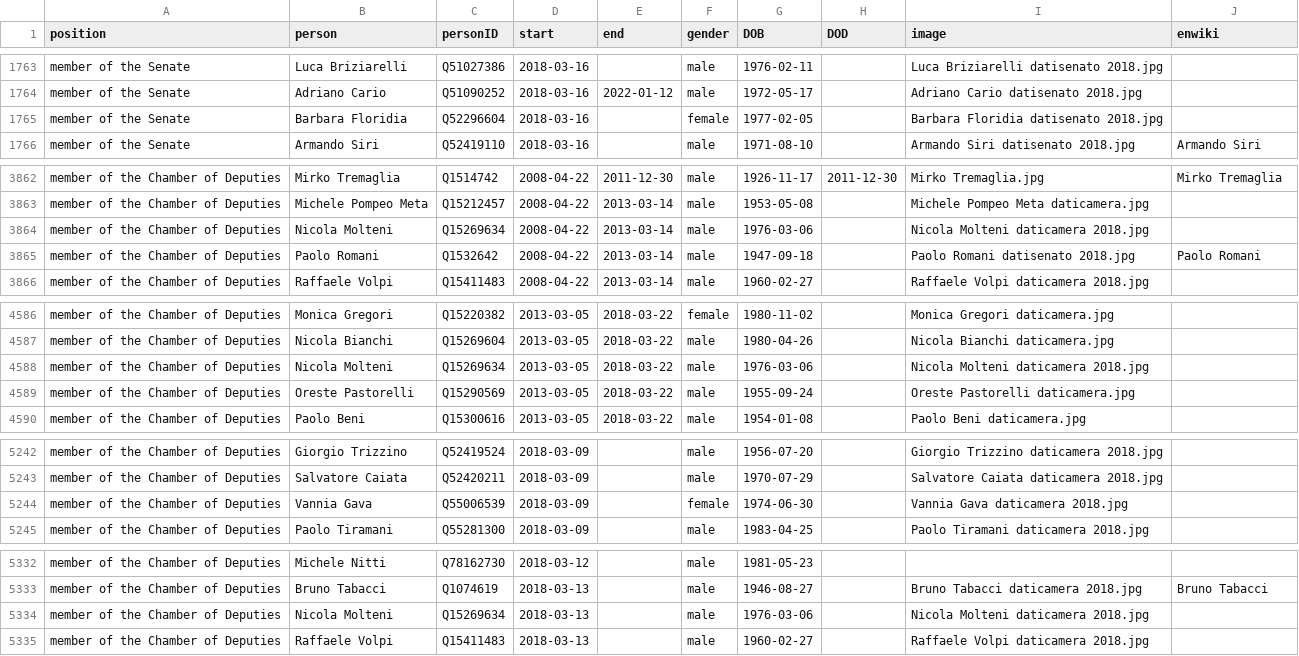
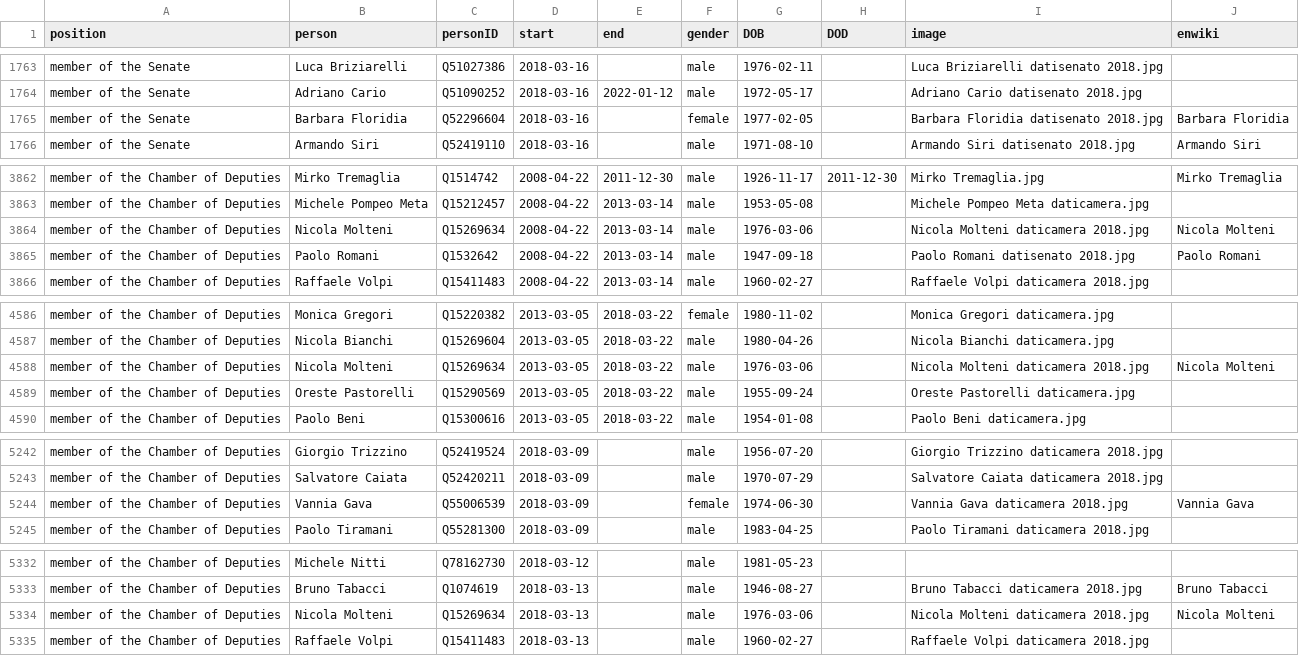
Before and after one commit to every-politician-scrapers/italy-ministers, a CSV file: html/legislators.csv, drawn as a sheet; only a part is shown, gaps mark what is left out; the diff covers the shown part only.

Commit message:
PCB update

```diff
--- a/html/legislators.csv
+++ b/html/legislators.csv
@@ -1764,3 +1764,3 @@ member of the Senate,Luca Briziarelli,Q51027386,2018-03-16,,male,1976-02-11,,Luc
 member of the Senate,Adriano Cario,Q51090252,2018-03-16,2022-01-12,male,1972-05-17,,Adriano Cario datisenato 2018.jpg,
-member of the Senate,Barbara Floridia,Q52296604,2018-03-16,,female,1977-02-05,,Barbara Floridia datisenato 2018.jpg,
+member of the Senate,Barbara Floridia,Q52296604,2018-03-16,,female,1977-02-05,,Barbara Floridia datisenato 2018.jpg,Barbara Floridia
 member of the Senate,Armando Siri,Q52419110,2018-03-16,,male,1971-08-10,,Armando Siri datisenato 2018.jpg,Armando Siri
@@ -3863,3 +3863,3 @@ member of the Chamber of Deputies,Mirko Tremaglia,Q1514742,2008-04-22,2011-12-30
 member of the Chamber of Deputies,Michele Pompeo Meta,Q15212457,2008-04-22,2013-03-14,male,1953-05-08,,Michele Pompeo Meta daticamera.jpg,
-member of the Chamber of Deputies,Nicola Molteni,Q15269634,2008-04-22,2013-03-14,male,1976-03-06,,Nicola Molteni daticamera 2018.jpg,
+member of the Chamber of Deputies,Nicola Molteni,Q15269634,2008-04-22,2013-03-14,male,1976-03-06,,Nicola Molteni daticamera 2018.jpg,Nicola Molteni
 member of the Chamber of Deputies,Paolo Romani,Q1532642,2008-04-22,2013-03-14,male,1947-09-18,,Paolo Romani datisenato 2018.jpg,Paolo Romani
@@ -4587,3 +4587,3 @@ member of the Chamber of Deputies,Monica Gregori,Q15220382,2013-03-05,2018-03-22
 member of the Chamber of Deputies,Nicola Bianchi,Q15269604,2013-03-05,2018-03-22,male,1980-04-26,,Nicola Bianchi daticamera.jpg,
-member of the Chamber of Deputies,Nicola Molteni,Q15269634,2013-03-05,2018-03-22,male,1976-03-06,,Nicola Molteni daticamera 2018.jpg,
+member of the Chamber of Deputies,Nicola Molteni,Q15269634,2013-03-05,2018-03-22,male,1976-03-06,,Nicola Molteni daticamera 2018.jpg,Nicola Molteni
 member of the Chamber of Deputies,Oreste Pastorelli,Q15290569,2013-03-05,2018-03-22,male,1955-09-24,,Oreste Pastorelli daticamera.jpg,
@@ -5243,3 +5243,3 @@ member of the Chamber of Deputies,Giorgio Trizzino,Q52419524,2018-03-09,,male,19
 member of the Chamber of Deputies,Salvatore Caiata,Q52420211,2018-03-09,,male,1970-07-29,,Salvatore Caiata daticamera 2018.jpg,
-member of the Chamber of Deputies,Vannia Gava,Q55006539,2018-03-09,,female,1974-06-30,,Vannia Gava daticamera 2018.jpg,
+member of the Chamber of Deputies,Vannia Gava,Q55006539,2018-03-09,,female,1974-06-30,,Vannia Gava daticamera 2018.jpg,Vannia Gava
 member of the Chamber of Deputies,Paolo Tiramani,Q55281300,2018-03-09,,male,1983-04-25,,Paolo Tiramani daticamera 2018.jpg,
@@ -5333,3 +5333,3 @@ member of the Chamber of Deputies,Michele Nitti,Q78162730,2018-03-12,,male,1981-
 member of the Chamber of Deputies,Bruno Tabacci,Q1074619,2018-03-13,,male,1946-08-27,,Bruno Tabacci daticamera 2018.jpg,Bruno Tabacci
-member of the Chamber of Deputies,Nicola Molteni,Q15269634,2018-03-13,,male,1976-03-06,,Nicola Molteni daticamera 2018.jpg,
+member of the Chamber of Deputies,Nicola Molteni,Q15269634,2018-03-13,,male,1976-03-06,,Nicola Molteni daticamera 2018.jpg,Nicola Molteni
 member of the Chamber of Deputies,Raffaele Volpi,Q15411483,2018-03-13,,male,1960-02-27,,Raffaele Volpi daticamera 2018.jpg,
```
Also changed, not shown: 1 edited cell elsewhere in this file.
